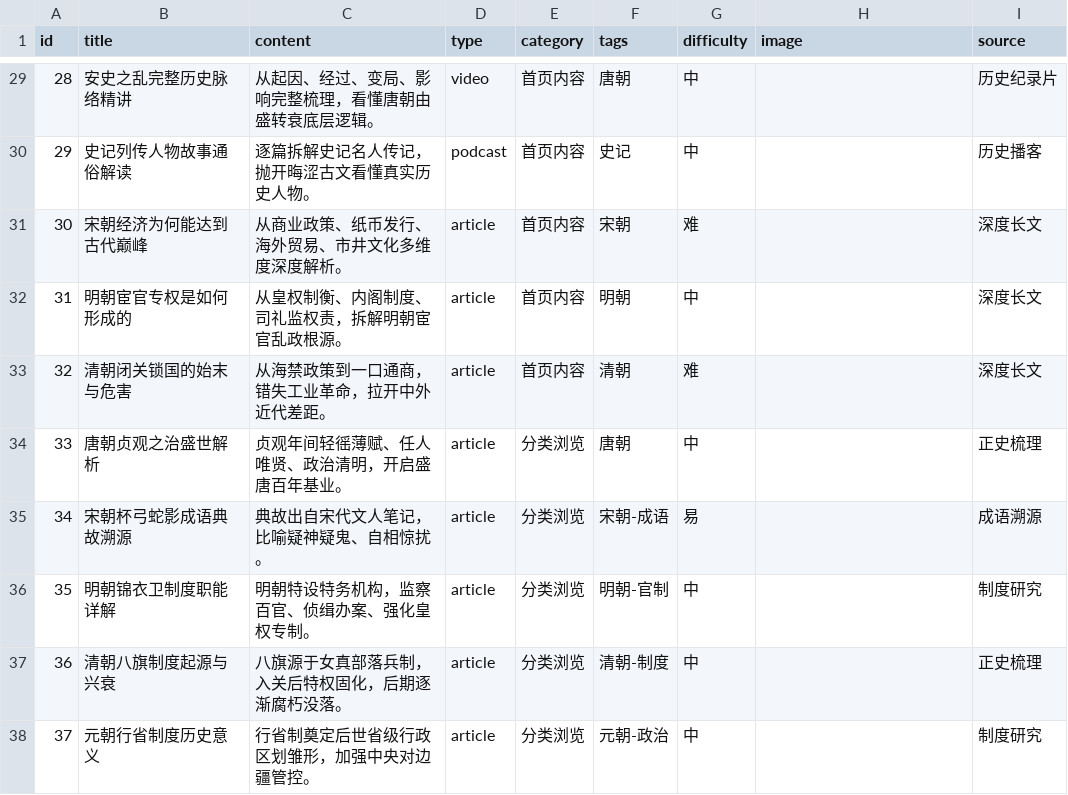
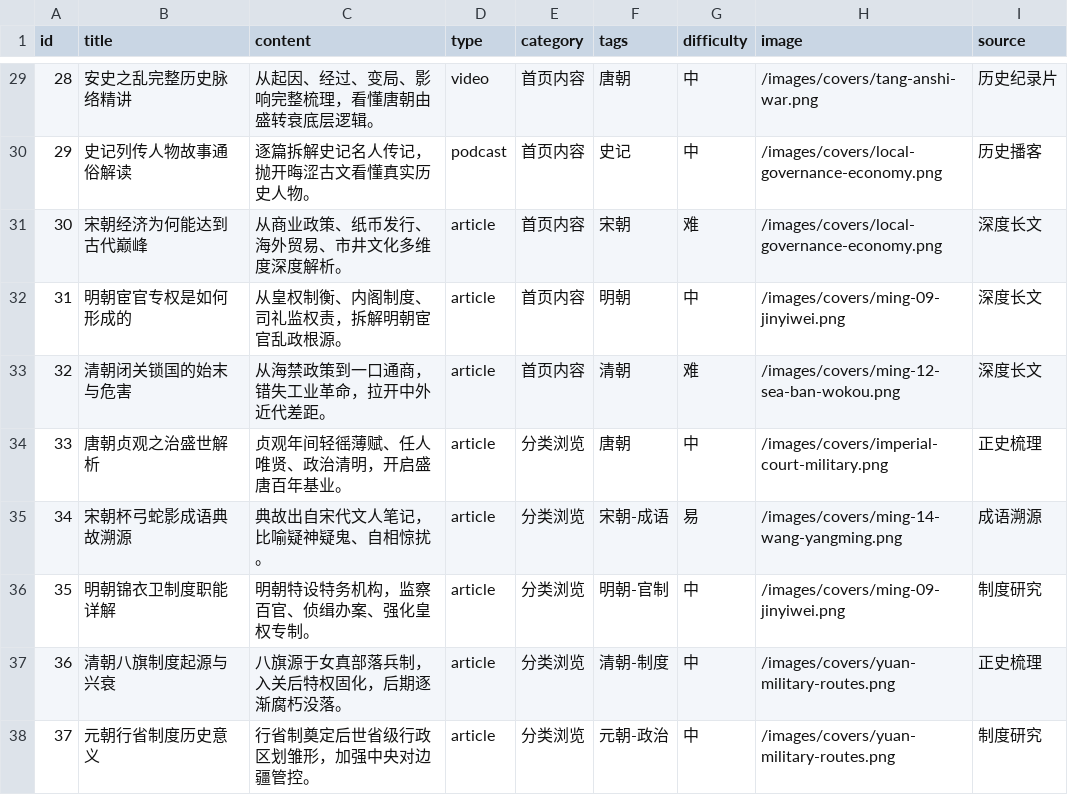
Before and after one commit to roye102520-a11y/web-culture, a CSV file: data/content-library.csv, drawn as a sheet; only a part is shown, gaps mark what is left out; the diff covers the shown part only.

```diff
--- a/data/content-library.csv
+++ b/data/content-library.csv
@@ -29,10 +29,10 @@ id,title,content,type,category,tags,difficulty,image,source
-28,安史之乱完整历史脉络精讲,从起因、经过、变局、影响完整梳理，看懂唐朝由盛转衰底层逻辑。,video,首页内容,唐朝,中,,历史纪录片
-29,史记列传人物故事通俗解读,逐篇拆解史记名人传记，抛开晦涩古文看懂真实历史人物。,podcast,首页内容,史记,中,,历史播客
-30,宋朝经济为何能达到古代巅峰,从商业政策、纸币发行、海外贸易、市井文化多维度深度解析。,article,首页内容,宋朝,难,,深度长文
-31,明朝宦官专权是如何形成的,从皇权制衡、内阁制度、司礼监权责，拆解明朝宦官乱政根源。,article,首页内容,明朝,中,,深度长文
-32,清朝闭关锁国的始末与危害,从海禁政策到一口通商，错失工业革命，拉开中外近代差距。,article,首页内容,清朝,难,,深度长文
-33,唐朝贞观之治盛世解析,贞观年间轻徭薄赋、任人唯贤、政治清明，开启盛唐百年基业。,article,分类浏览,唐朝,中,,正史梳理
-34,宋朝杯弓蛇影成语典故溯源,典故出自宋代文人笔记，比喻疑神疑鬼、自相惊扰。,article,分类浏览,宋朝-成语,易,,成语溯源
-35,明朝锦衣卫制度职能详解,明朝特设特务机构，监察百官、侦缉办案、强化皇权专制。,article,分类浏览,明朝-官制,中,,制度研究
-36,清朝八旗制度起源与兴衰,八旗源于女真部落兵制，入关后特权固化，后期逐渐腐朽没落。,article,分类浏览,清朝-制度,中,,正史梳理
-37,元朝行省制度历史意义,行省制奠定后世省级行政区划雏形，加强中央对边疆管控。,article,分类浏览,元朝-政治,中,,制度研究
+28,安史之乱完整历史脉络精讲,从起因、经过、变局、影响完整梳理，看懂唐朝由盛转衰底层逻辑。,video,首页内容,唐朝,中,/images/covers/tang-anshi-war.png,历史纪录片
+29,史记列传人物故事通俗解读,逐篇拆解史记名人传记，抛开晦涩古文看懂真实历史人物。,podcast,首页内容,史记,中,/images/covers/local-governance-economy.png,历史播客
+30,宋朝经济为何能达到古代巅峰,从商业政策、纸币发行、海外贸易、市井文化多维度深度解析。,article,首页内容,宋朝,难,/images/covers/local-governance-economy.png,深度长文
+31,明朝宦官专权是如何形成的,从皇权制衡、内阁制度、司礼监权责，拆解明朝宦官乱政根源。,article,首页内容,明朝,中,/images/covers/ming-09-jinyiwei.png,深度长文
+32,清朝闭关锁国的始末与危害,从海禁政策到一口通商，错失工业革命，拉开中外近代差距。,article,首页内容,清朝,难,/images/covers/ming-12-sea-ban-wokou.png,深度长文
+33,唐朝贞观之治盛世解析,贞观年间轻徭薄赋、任人唯贤、政治清明，开启盛唐百年基业。,article,分类浏览,唐朝,中,/images/covers/imperial-court-military.png,正史梳理
+34,宋朝杯弓蛇影成语典故溯源,典故出自宋代文人笔记，比喻疑神疑鬼、自相惊扰。,article,分类浏览,宋朝-成语,易,/images/covers/ming-14-wang-yangming.png,成语溯源
+35,明朝锦衣卫制度职能详解,明朝特设特务机构，监察百官、侦缉办案、强化皇权专制。,article,分类浏览,明朝-官制,中,/images/covers/ming-09-jinyiwei.png,制度研究
+36,清朝八旗制度起源与兴衰,八旗源于女真部落兵制，入关后特权固化，后期逐渐腐朽没落。,article,分类浏览,清朝-制度,中,/images/covers/yuan-military-routes.png,正史梳理
+37,元朝行省制度历史意义,行省制奠定后世省级行政区划雏形，加强中央对边疆管控。,article,分类浏览,元朝-政治,中,/images/covers/yuan-military-routes.png,制度研究
```
Also changed, not shown: 27 edited cells elsewhere in this file, 35 other files.
